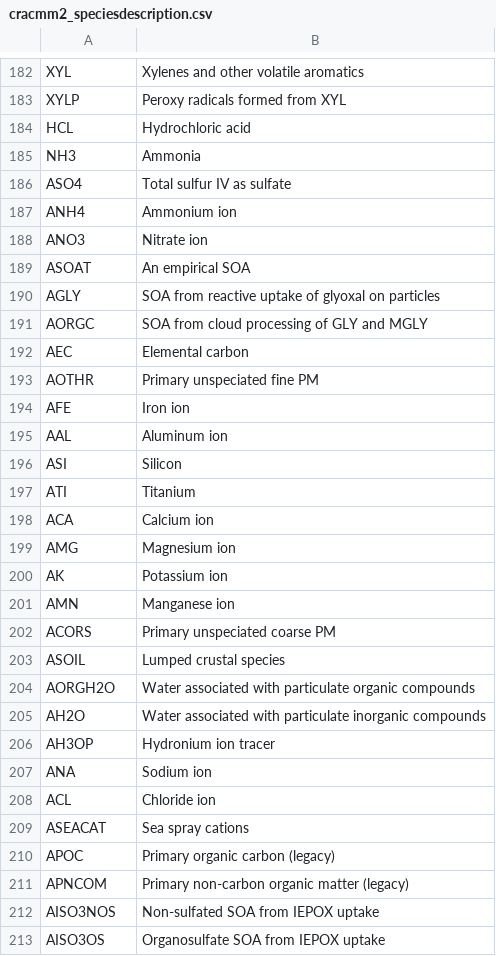
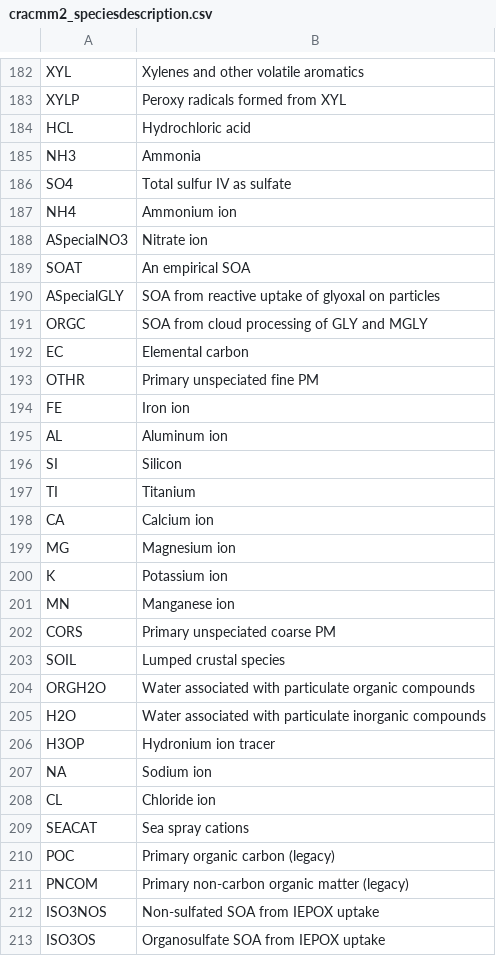
Before and after one commit to bhutzell/CMAQ, a CSV file: CCTM/src/MECHS/cracmm2/cracmm2_speciesdescription.csv, drawn as a sheet; only a part is shown, gaps mark what is left out; the diff covers the shown part only.

Commit message:
several CRACMM species and reaction documentation updates  On branch 20251015cracmmdoc  Changes to be committed: 	modified:   CCTM/src/MECHS/cracmm2/cracmm2_speciesdescription.csv 	modified:   CCTM/src/MECHS/cracmm3/cracmm3_speciesdescription.csv 	modified:   CCTM/src/MECHS/cracmm3haps/NR_cracmm3haps.nml 	modified:   CCTM/src/MECHS/cracmm3m/cracmm3m_speciesdescription.csv 	modified:   CCTM/src/MECHS/mechanism_information/cracmm3/mech_cracmm3.md 	modified:   CCTM/src/MECHS/mechanism_information/cracmm3m/mech_cracmm3m.md

```diff
--- a/CCTM/src/MECHS/cracmm2/cracmm2_speciesdescription.csv
+++ b/CCTM/src/MECHS/cracmm2/cracmm2_speciesdescription.csv
@@ -185,29 +185,29 @@ HCL,Hydrochloric acid
 NH3,Ammonia
-ASO4,Total sulfur IV as sulfate
-ANH4,Ammonium ion
-ANO3,Nitrate ion
-ASOAT,An empirical SOA
-AGLY,SOA from reactive uptake of glyoxal on particles
-AORGC,SOA from cloud processing of GLY and MGLY
-AEC,Elemental carbon
-AOTHR,Primary unspeciated fine PM
-AFE,Iron ion
-AAL,Aluminum ion
-ASI,Silicon
-ATI,Titanium
-ACA,Calcium ion
-AMG,Magnesium ion
-AK,Potassium ion
-AMN,Manganese ion
-ACORS,Primary unspeciated coarse PM
-ASOIL,Lumped crustal species
-AORGH2O,Water associated with particulate organic compounds
-AH2O,Water associated with particulate inorganic compounds
-AH3OP,Hydronium ion tracer
-ANA,Sodium ion
-ACL,Chloride ion
-ASEACAT,Sea spray cations
-APOC,Primary organic carbon (legacy)
-APNCOM,Primary non-carbon organic matter (legacy)
-AISO3NOS,Non-sulfated SOA from IEPOX uptake
-AISO3OS,Organosulfate SOA from IEPOX uptake
+SO4,Total sulfur IV as sulfate
+NH4,Ammonium ion
+ASpecialNO3,Nitrate ion
+SOAT,An empirical SOA
+ASpecialGLY,SOA from reactive uptake of glyoxal on particles
+ORGC,SOA from cloud processing of GLY and MGLY
+EC,Elemental carbon
+OTHR,Primary unspeciated fine PM
+FE,Iron ion
+AL,Aluminum ion
+SI,Silicon
+TI,Titanium
+CA,Calcium ion
+MG,Magnesium ion
+K,Potassium ion
+MN,Manganese ion
+CORS,Primary unspeciated coarse PM
+SOIL,Lumped crustal species
+ORGH2O,Water associated with particulate organic compounds
+H2O,Water associated with particulate inorganic compounds
+H3OP,Hydronium ion tracer
+NA,Sodium ion
+CL,Chloride ion
+SEACAT,Sea spray cations
+POC,Primary organic carbon (legacy)
+PNCOM,Primary non-carbon organic matter (legacy)
+ISO3NOS,Non-sulfated SOA from IEPOX uptake
+ISO3OS,Organosulfate SOA from IEPOX uptake
```
Also changed, not shown: 2 edited cells elsewhere in this file, CCTM/src/MECHS/cracmm3/cracmm3_speciesdescription.csv, CCTM/src/MECHS/cracmm3m/cracmm3m_speciesdescription.csv, 3 other files.
